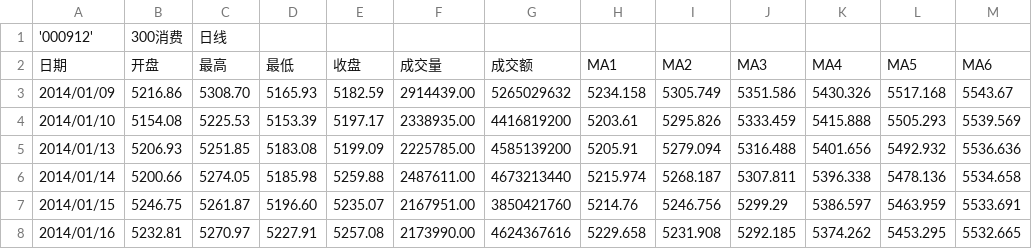
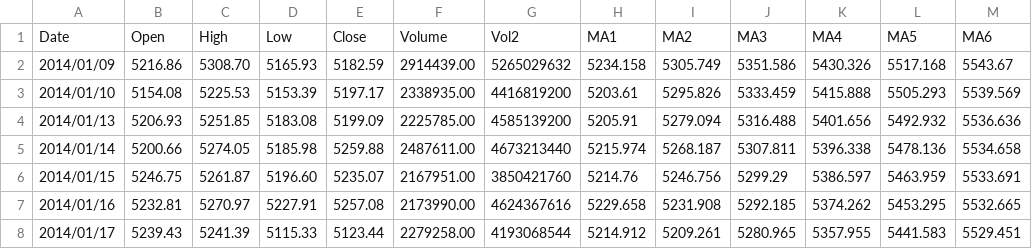
Before and after one commit to ericwang1229/hs300_timing, a CSV file: 000912.csv, drawn as a sheet; only a part is shown; the shorter side is filled out with more unchanged rows; removed rows and columns are numbered as before the commit, all else as after; the diff names each change by its address in the sheet, - before the commit and + after, or states it on an @@ line.

```diff
--- a/000912.csv
+++ b/000912.csv
-row 1: '000912' | 300消费 | 日线
-row 2: 日期 | 开盘 | 最高 | 最低 | 收盘 | 成交量 | 成交额 | MA1 | MA2 | MA3 | MA4 | MA5 | MA6
+row 1: Date | Open | High | Low | Close | Volume | Vol2 | MA1 | MA2 | MA3 | MA4 | MA5 | MA6
```
Also changed, not shown: 000300.csv, 000908.csv, 8 other files.
